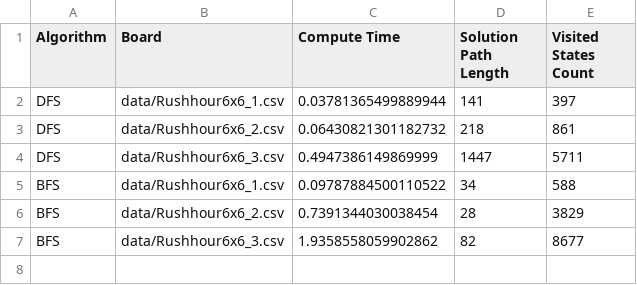
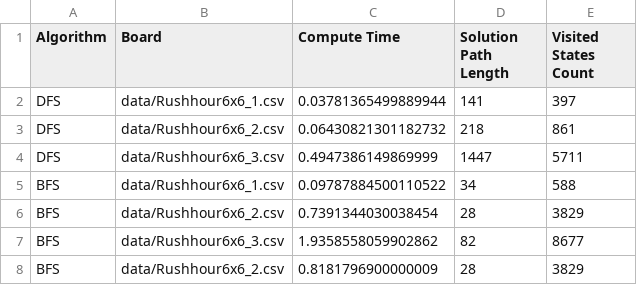
Before and after one commit to 20928Tijmen/TTJ, a CSV file: RushHour/data/algoritmen_data.csv, drawn as a sheet; the diff names each change by its address in the sheet, - before the commit and + after, or states it on an @@ line.

```diff
--- a/RushHour/data/algoritmen_data.csv
+++ b/RushHour/data/algoritmen_data.csv
+row 8: BFS | data/Rushhour6x6_2.csv | 0.8181796900000009 | 28 | 3829
```
Also changed, not shown: 1 other file.
